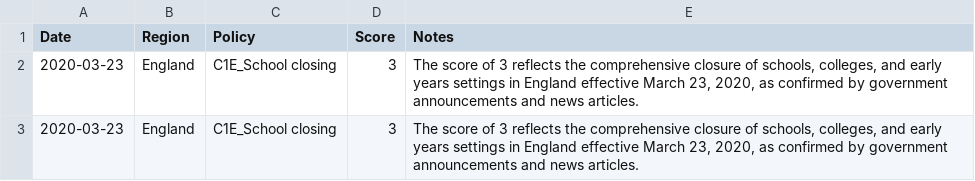
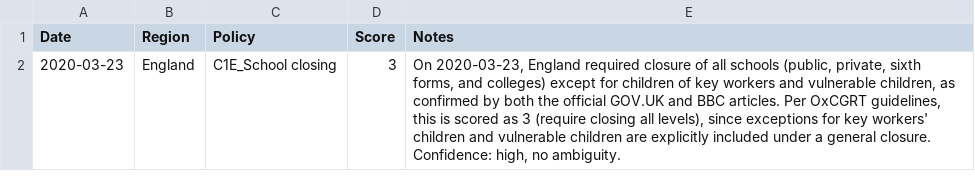
Before and after one commit to danyoungday/neuro-san-prana, a CSV file: data/persistence.csv, drawn as a sheet.

```diff
--- a/data/persistence.csv
+++ b/data/persistence.csv
@@ -1,3 +1,2 @@
 Date,Region,Policy,Score,Notes
-2020-03-23,England,C1E_School closing,3,"The score of 3 reflects the comprehensive closure of schools, colleges, and early years settings in England effective March 23, 2020, as confirmed by government announcements and news articles."
-2020-03-23,England,C1E_School closing,3,"The score of 3 reflects the comprehensive closure of schools, colleges, and early years settings in England effective March 23, 2020, as confirmed by government announcements and news articles."
+2020-03-23,England,C1E_School closing,3,"On 2020-03-23, England required closure of all schools (public, private, sixth forms, and colleges) except for children of key workers and vulnerable children, as confirmed by both the official GOV.UK and BBC articles. Per OxCGRT guidelines, this is scored as 3 (require closing all levels), since exceptions for key workers' children and vulnerable children are explicitly included under a general closure. Confidence: high, no ambiguity."
```
Also changed, not shown: 6 other files.
